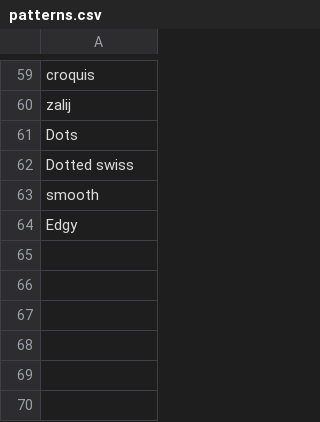
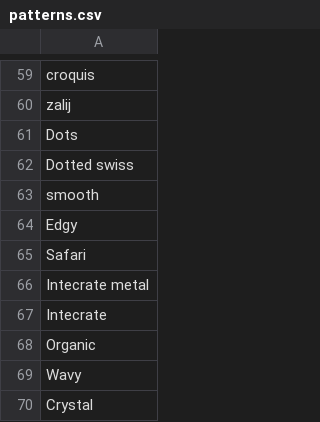
Before and after one commit to AIrjen/OneButtonPrompt, a CSV file: csvfiles/patterns.csv, drawn as a sheet; only a part is shown, gaps mark what is left out.

```diff
--- a/csvfiles/patterns.csv
+++ b/csvfiles/patterns.csv
@@ -64 +64,7 @@ smooth
 Edgy
+Safari
+Intecrate metal
+Intecrate
+Organic
+Wavy
+Crystal
```
Also changed, not shown: csvfiles/concept_prefix.csv, csvfiles/descriptors.csv, 6 other files.
